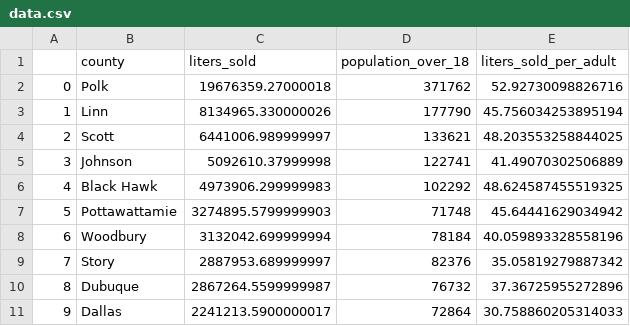
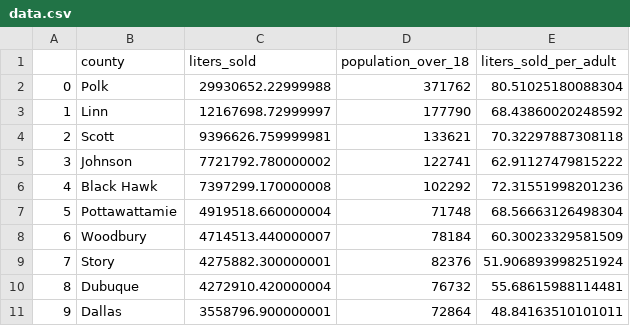
Before and after one commit to amoutafian/iowa_liquor_project, a CSV file: data/data.csv, drawn as a sheet.

```diff
--- a/data/data.csv
+++ b/data/data.csv
@@ -1,11 +1,11 @@
 ,county,liters_sold,population_over_18,liters_sold_per_adult
-0,Polk,19676359.27000018,371762,52.92730098826716
-1,Linn,8134965.330000026,177790,45.756034253895194
-2,Scott,6441006.989999997,133621,48.203553258844025
-3,Johnson,5092610.37999998,122741,41.49070302506889
-4,Black Hawk,4973906.299999983,102292,48.624587455519325
-5,Pottawattamie,3274895.5799999903,71748,45.64441629034942
-6,Woodbury,3132042.699999994,78184,40.059893328558196
-7,Story,2887953.689999997,82376,35.05819279887342
-8,Dubuque,2867264.5599999987,76732,37.36725955272896
-9,Dallas,2241213.5900000017,72864,30.758860205314033
+0,Polk,29930652.22999988,371762,80.51025180088304
+1,Linn,12167698.72999997,177790,68.43860020248592
+2,Scott,9396626.759999981,133621,70.32297887308118
+3,Johnson,7721792.780000002,122741,62.91127479815222
+4,Black Hawk,7397299.170000008,102292,72.31551998201236
+5,Pottawattamie,4919518.660000004,71748,68.56663126498304
+6,Woodbury,4714513.440000007,78184,60.30023329581509
+7,Story,4275882.300000001,82376,51.906893998251924
+8,Dubuque,4272910.420000004,76732,55.68615988114481
+9,Dallas,3558796.900000001,72864,48.84163510101011
```
Also changed, not shown: 16 other files.
